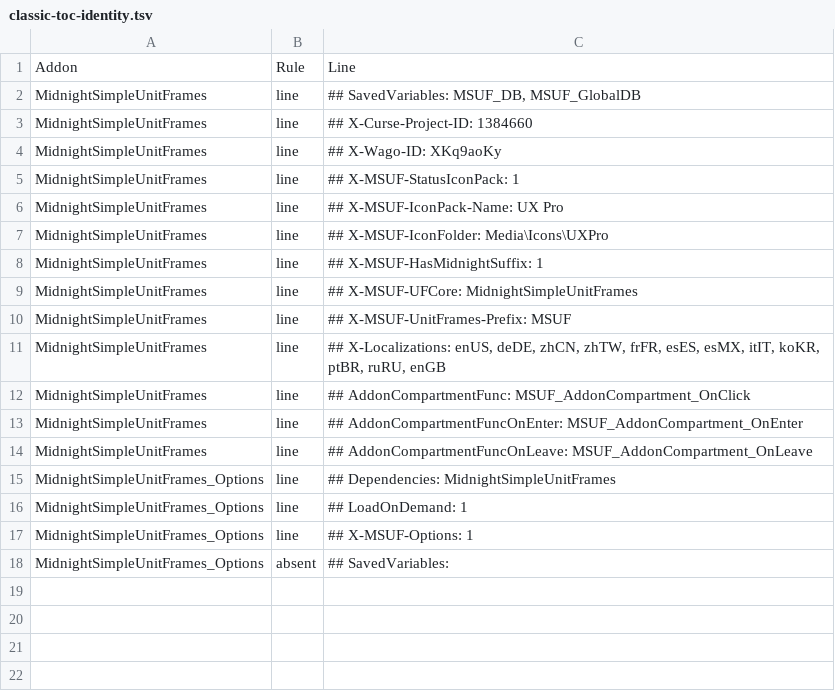
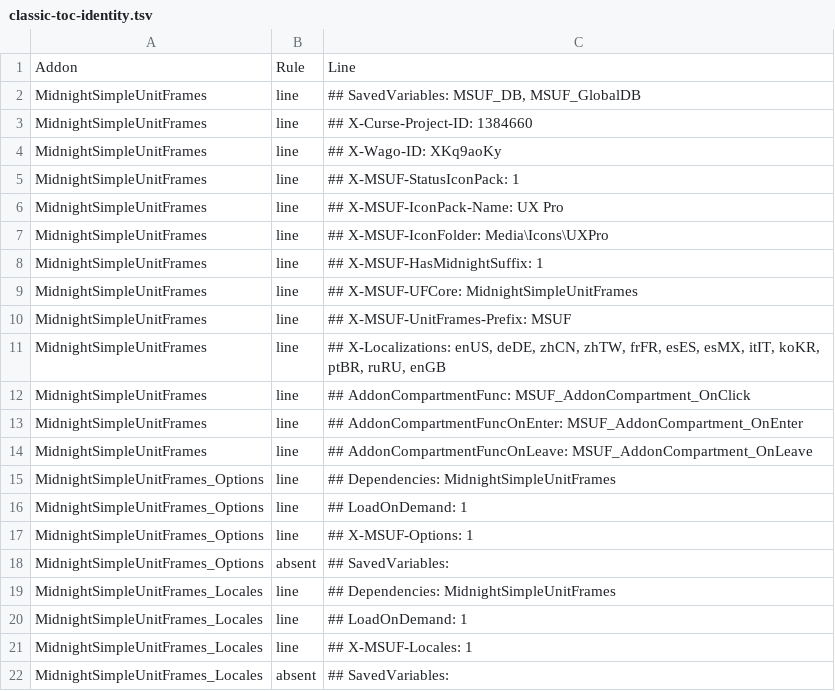
Before and after one commit to Mapkov2/MidnightSimpleUnitFrames, a TSV file: tools/classic-toc-identity.tsv, drawn as a sheet.

Commit message:
feat(locales): deliver W2-L selective startup and locale companion
Select menu packs through per-locale core TOC conditions while preserving
the 5b774c1b menu normalization, including ptPT auto resolving to enUS.
Load saved alternate menu languages through a LoD companion, with bounded
fallback and synchronous registration before finalization.

Ship the companion in every client package, with identity and load-graph
pins. Model first-condition TOC semantics and reject stacked conditions;
guard the Retail alias catalog in Lua on Forever.

Worst startup Lua source bytes, LF-normalized, before/after against
5b774c1b using the actual client graph and ruRU text locale:
Mainline 16,993,249 -> 9,820,119
Forever 16,633,920 -> 9,460,749
Vanilla 14,878,991 -> 7,705,738
TBC 14,880,793 -> 7,707,540
Mists 14,852,205 -> 7,678,952

Cover all twelve supported auto menu locales and ptPT startup/Follow
Blizzard without a reload loop, missing/disabled companions, ignored
conditions and combat fallback. Keep profile goldens unchanged and
measure warmed unit shifts without increasing allocation limits.

```diff
--- a/tools/classic-toc-identity.tsv
+++ b/tools/classic-toc-identity.tsv
@@ -18 +18,5 @@ MidnightSimpleUnitFrames_Options	line	## X-MSUF-Options: 1
 MidnightSimpleUnitFrames_Options	absent	## SavedVariables:
+MidnightSimpleUnitFrames_Locales	line	## Dependencies: MidnightSimpleUnitFrames
+MidnightSimpleUnitFrames_Locales	line	## LoadOnDemand: 1
+MidnightSimpleUnitFrames_Locales	line	## X-MSUF-Locales: 1
+MidnightSimpleUnitFrames_Locales	absent	## SavedVariables:
```
Also changed, not shown: tools/classic-gate-smokes.tsv, 43 other files.
